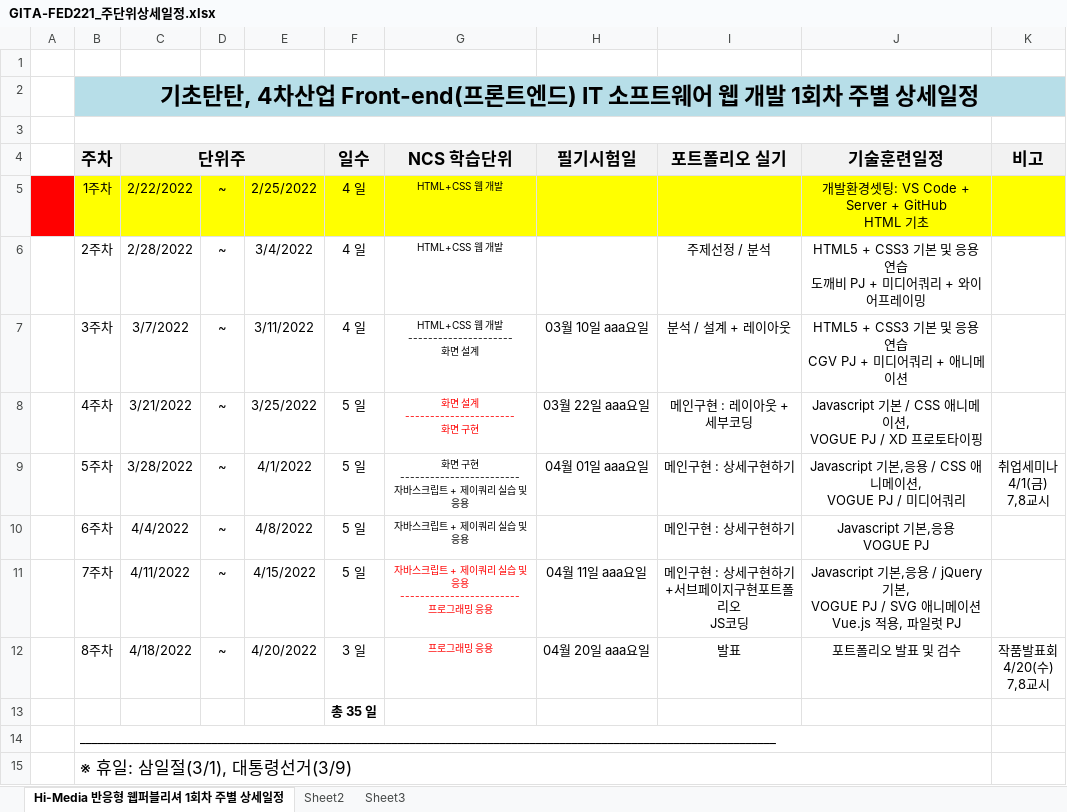
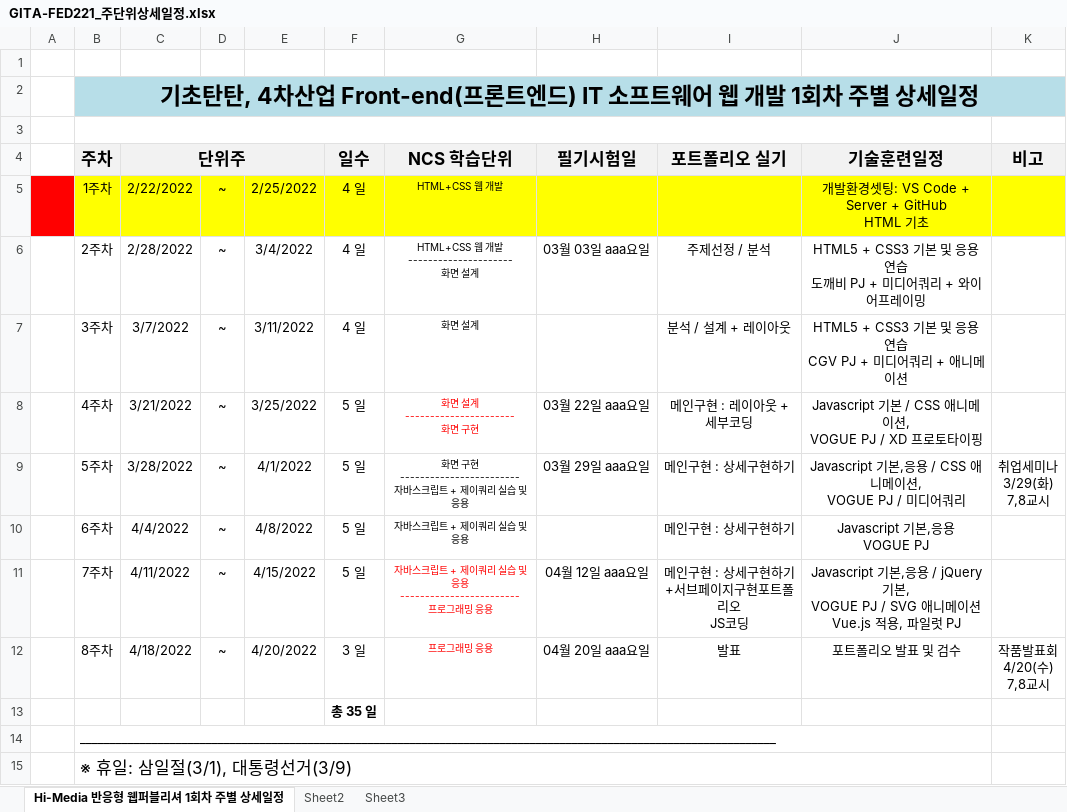
Before and after one commit to tombap8/TOMCO2, an Excel workbook: 000.커리큐럼/주단위상세일정엑셀/GITA-FED221_주단위상세일정.xlsx, sheet Hi-Media 반응형 웹퍼블리셔 1회차 주별 상세일정, drawn as a sheet; values as stored, in another font and other column widths than the file's, no borders; ↵ is a line break in a cell; the diff names each change by its address in the sheet, - before the commit and + after, or states it on an @@ line.

```diff
--- a/000.커리큐럼/주단위상세일정엑셀/GITA-FED221_주단위상세일정.xlsx (sheet Hi-Media 반응형 웹퍼블리셔 1회차 주별 상세일정)
+++ b/000.커리큐럼/주단위상세일정엑셀/GITA-FED221_주단위상세일정.xlsx (sheet Hi-Media 반응형 웹퍼블리셔 1회차 주별 상세일정)
-G6 (NCS 학습단위): HTML+CSS 웹 개발
+G6 (NCS 학습단위): HTML+CSS 웹 개발 ↵ --------------------- ↵ 화면 설계
-H6 (필기시험일): (empty)
+H6 (필기시험일): 03월 03일 aaa요일
-G7 (NCS 학습단위): HTML+CSS 웹 개발 ↵ --------------------- ↵ 화면 설계
+G7 (NCS 학습단위): 화면 설계
-H7 (필기시험일): 03월 10일 aaa요일
+H7 (필기시험일): (empty)
-H9 (필기시험일): 04월 01일 aaa요일
+H9 (필기시험일): 03월 29일 aaa요일
-K9 (비고): 취업세미나 ↵ 4/1(금) ↵ 7,8교시
+K9 (비고): 취업세미나 ↵ 3/29(화) ↵ 7,8교시
-H11 (필기시험일): 04월 11일 aaa요일
+H11 (필기시험일): 04월 12일 aaa요일
```
Also changed, not shown: 000.커리큐럼/주단위상세일정엑셀/실시시험일정.xlsx, 2 other files.
